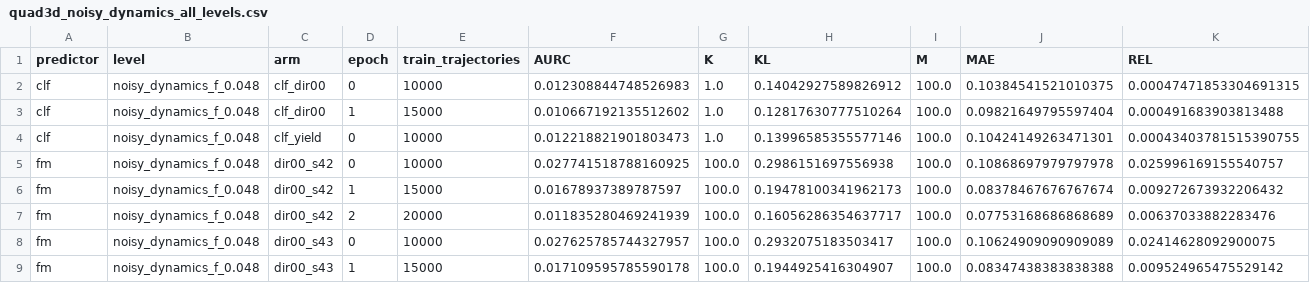
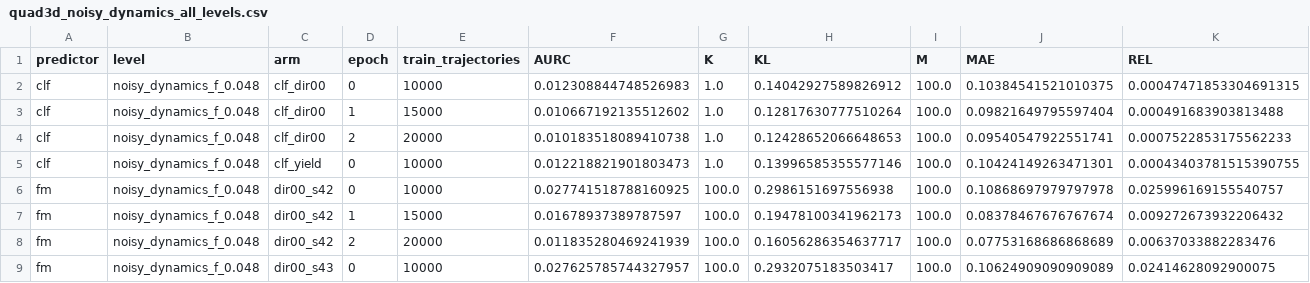
Before and after one commit to dhruvmetha/adaptive_roa, a CSV file: docs/experiments/stochastic/quadrotor3d/quad3d_noisy_dynamics_all_levels.csv, drawn as a sheet; only a part is shown; the shorter side is filled out with more unchanged rows; rows hold the shown columns only; the diff names each change by its address in the sheet, - before the commit and + after, or states it on an @@ line.

Commit message:
data(quad3d): score clf_dir00 ep2

```diff
--- a/docs/experiments/stochastic/quadrotor3d/quad3d_noisy_dynamics_all_levels.csv
+++ b/docs/experiments/stochastic/quadrotor3d/quad3d_noisy_dynamics_all_levels.csv
+row 4: clf | noisy_dynamics_f_0.048 | clf_dir00 | 2 | 20000 | 0.010183518089410738 | 1.0 | 0.12428652066648653 | 100.0 | 0.09540547922551741 | 0.0007522853175562233
```
